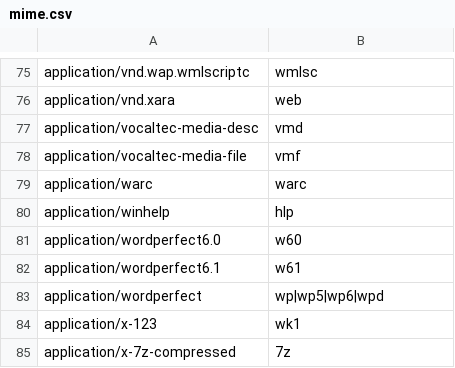
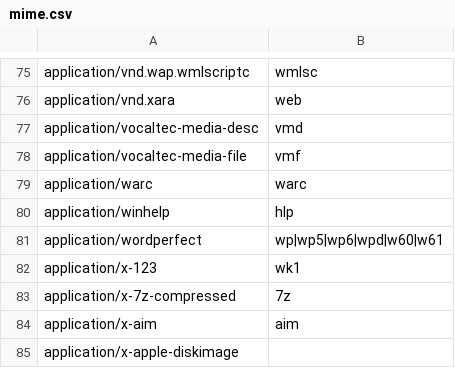
Before and after one commit to simon987/sist2, a CSV file: scripts/mime.csv, drawn as a sheet; only a part is shown, gaps mark what is left out; the shorter side is filled out with more unchanged rows.

```diff
--- a/scripts/mime.csv
+++ b/scripts/mime.csv
@@ -80,5 +80,3 @@ application/warc, warc
 application/winhelp, hlp
-application/wordperfect6.0, w60
-application/wordperfect6.1, w61
-application/wordperfect, wp|wp5|wp6|wpd
+application/wordperfect, wp|wp5|wp6|wpd|w60|w61
 application/x-123, wk1
```
Also changed, not shown: 6 other files.
